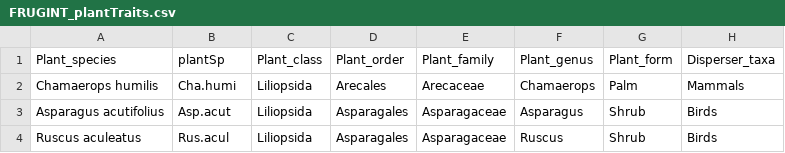
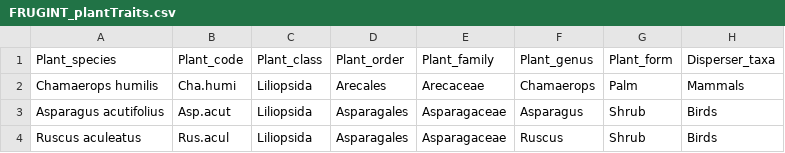
Before and after one commit to PJordano-Lab/MS_FRUGINT, a CSV file: TRAITS/FRUGINT_plantTraits.csv, drawn as a sheet; only a part is shown; the diff names each change by its address in the sheet, - before the commit and + after, or states it on an @@ line.

```diff
--- a/TRAITS/FRUGINT_plantTraits.csv
+++ b/TRAITS/FRUGINT_plantTraits.csv
-B1: plantSp
+B1: Plant_code
```
Also changed, not shown: TRAITS/FRUGINT_birdTraits.csv, TRAITS/FRUGINT_mammalTraits.csv.
